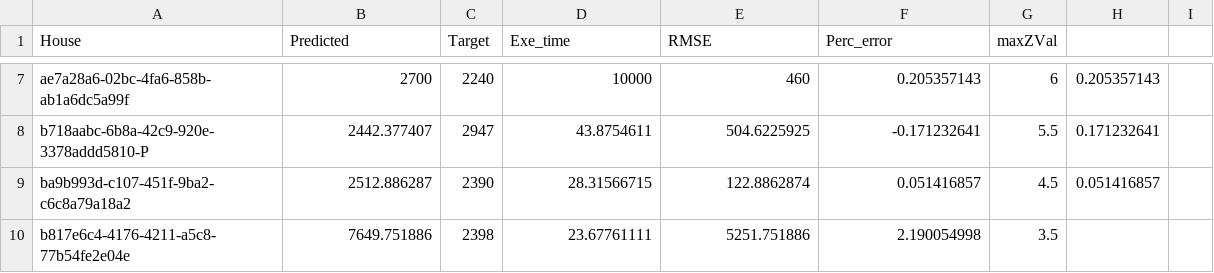
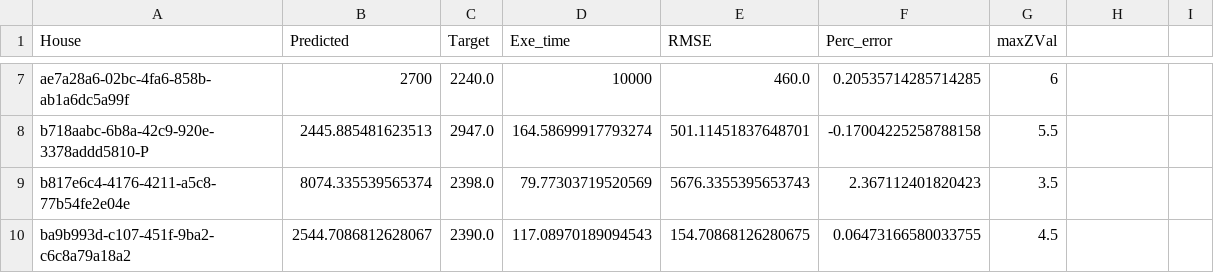
Before and after one commit to dingchaoz/ARI_Hack, a CSV file: output2.csv, drawn as a sheet; only a part is shown, gaps mark what is left out; removed rows and columns are numbered as before the commit, all else as after; the diff covers the shown part only; the diff names each change by its address in the sheet, - before the commit and + after, or states it on an @@ line.

```diff
--- a/output2.csv
+++ b/output2.csv
-C7 (Target): 2240
+C7 (Target): 2240.0
-E7 (RMSE): 460
+E7 (RMSE): 460.0
-F7 (Perc_error): 0.205357143
+F7 (Perc_error): 0.20535714285714285
-H7: 0.205357143
+H7: (empty)
-B8 (Predicted): 2442.377407
+B8 (Predicted): 2445.885481623513
-C8 (Target): 2947
+C8 (Target): 2947.0
-D8 (Exe_time): 43.8754611
+D8 (Exe_time): 164.58699917793274
-E8 (RMSE): 504.6225925
+E8 (RMSE): 501.11451837648701
-F8 (Perc_error): -0.171232641
+F8 (Perc_error): -0.17004225258788158
-H8: 0.171232641
+H8: (empty)
-row 9: ba9b993d-c107-451f-9ba2-c6c8a79a18a2 | 2512.886287 | 2390 | 28.31566715 | 122.8862874 | 0.051416857 | 4.5 | 0.051416857
-B9 (Predicted): 7649.751886
+B9 (Predicted): 8074.335539565374
-C9 (Target): 2398
+C9 (Target): 2398.0
-D9 (Exe_time): 23.67761111
+D9 (Exe_time): 79.77303719520569
-E9 (RMSE): 5251.751886
+E9 (RMSE): 5676.3355395653743
-F9 (Perc_error): 2.190054998
+F9 (Perc_error): 2.367112401820423
+row 10: ba9b993d-c107-451f-9ba2-c6c8a79a18a2 | 2544.7086812628067 | 2390.0 | 117.08970189094543 | 154.70868126280675 | 0.06473166580033755 | 4.5
```
Also changed, not shown: 31 edited cells elsewhere in this file, 1 other file.
